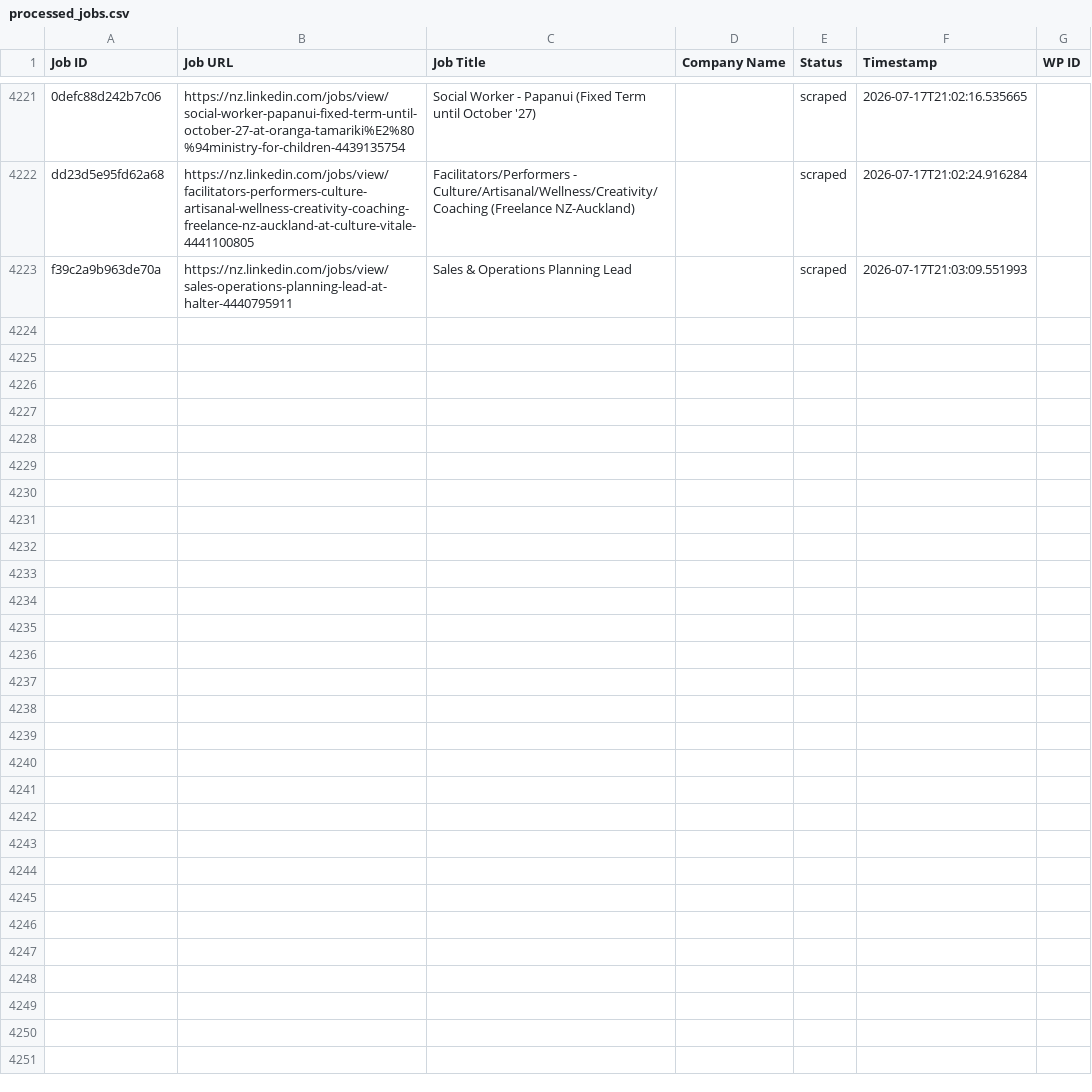
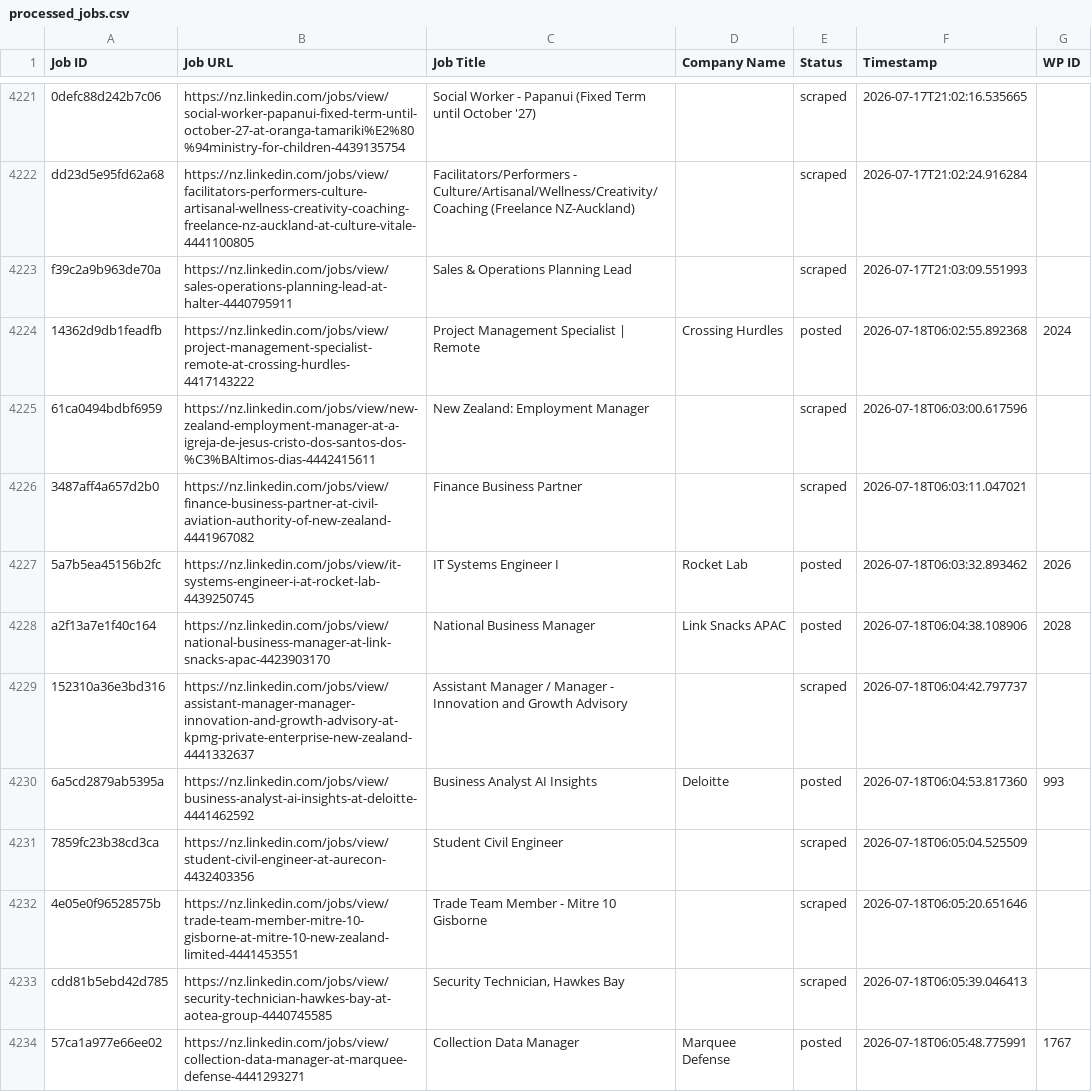
Before and after one commit to innovationinc2000/nz, a CSV file: processed_jobs.csv, drawn as a sheet; only a part is shown, gaps mark what is left out; the diff covers the shown part only.

```diff
--- a/processed_jobs.csv
+++ b/processed_jobs.csv
@@ -4241 +4241,12 @@ dd23d5e95fd62a68,https://nz.linkedin.com/jobs/view/facilitators-performers-cultu
 f39c2a9b963de70a,https://nz.linkedin.com/jobs/view/sales-operations-planning-lead-at-halter-4440795911,Sales & Operations Planning Lead,,scraped,2026-07-17T21:03:09.551993,
+14362d9db1feadfb,https://nz.linkedin.com/jobs/view/project-management-specialist-remote-at-crossing-hurdles-4417143222,Project Management Specialist | Remote,Crossing Hurdles,posted,2026-07-18T06:02:55.892368,2024
+61ca0494bdbf6959,https://nz.linkedin.com/jobs/view/new-zealand-employment-manager-at-a-igreja-de-jesus-cristo-dos-santos-dos-%C3%BAltimos-dias-4442415611,New Zealand: Employment Manager,,scraped,2026-07-18T06:03:00.617596,
+3487aff4a657d2b0,https://nz.linkedin.com/jobs/view/finance-business-partner-at-civil-aviation-authority-of-new-zealand-4441967082,Finance Business Partner,,scraped,2026-07-18T06:03:11.047021,
+5a7b5ea45156b2fc,https://nz.linkedin.com/jobs/view/it-systems-engineer-i-at-rocket-lab-4439250745,IT Systems Engineer I,Rocket Lab,posted,2026-07-18T06:03:32.893462,2026
+a2f13a7e1f40c164,https://nz.linkedin.com/jobs/view/national-business-manager-at-link-snacks-apac-4423903170,National Business Manager,Link Snacks APAC,posted,2026-07-18T06:04:38.108906,2028
+152310a36e3bd316,https://nz.linkedin.com/jobs/view/assistant-manager-manager-innovation-and-growth-advisory-at-kpmg-private-enterprise-new-zealand-4441332637,Assistant Manager / Manager - Innovation and Growth Advisory,,scraped,2026-07-18T06:04:42.797737,
+6a5cd2879ab5395a,https://nz.linkedin.com/jobs/view/business-analyst-ai-insights-at-deloitte-4441462592,Business Analyst AI Insights,Deloitte,posted,2026-07-18T06:04:53.817360,993
+7859fc23b38cd3ca,https://nz.linkedin.com/jobs/view/student-civil-engineer-at-aurecon-4432403356,Student Civil Engineer,,scraped,2026-07-18T06:05:04.525509,
+4e05e0f96528575b,https://nz.linkedin.com/jobs/view/trade-team-member-mitre-10-gisborne-at-mitre-10-new-zealand-limited-4441453551,Trade Team Member - Mitre 10 Gisborne,,scraped,2026-07-18T06:05:20.651646,
+cdd81b5ebd42d785,https://nz.linkedin.com/jobs/view/security-technician-hawkes-bay-at-aotea-group-4440745585,"Security Technician, Hawkes Bay",,scraped,2026-07-18T06:05:39.046413,
+57ca1a977e66ee02,https://nz.linkedin.com/jobs/view/collection-data-manager-at-marquee-defense-4441293271,Collection Data Manager,Marquee Defense,posted,2026-07-18T06:05:48.775991,1767
```
Also changed, not shown: 10 added rows elsewhere in this file.
